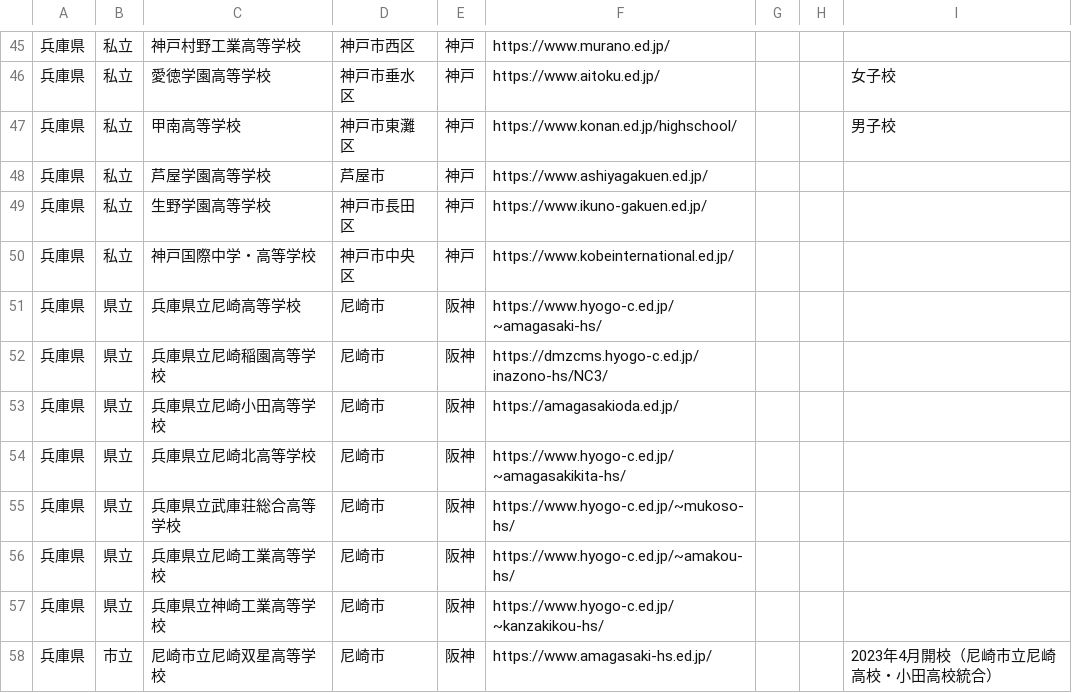
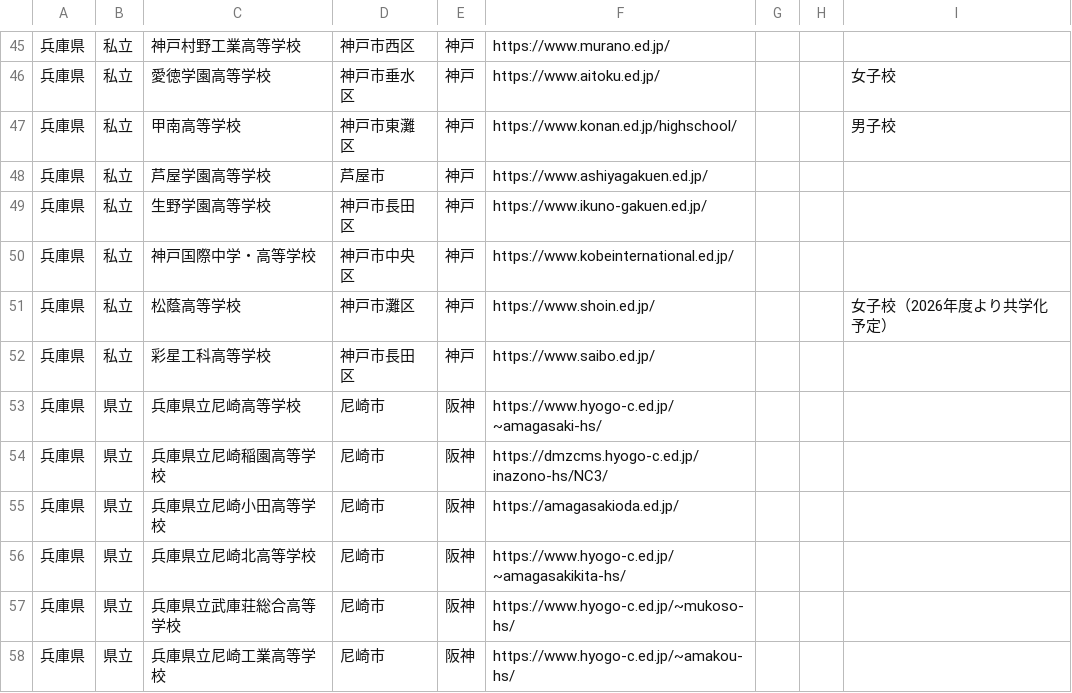
Before and after one commit to kitaichi-hokkaido/kitaichi, a CSV file: hyogo_all_high_schools.csv, drawn as a sheet; only a part is shown, gaps mark what is left out; the shorter side is filled out with more unchanged rows; the diff names each change by its address in the sheet, - before the commit and + after, or states it on an @@ line.

```diff
--- a/hyogo_all_high_schools.csv
+++ b/hyogo_all_high_schools.csv
+row 51: 兵庫県 | 私立 | 松蔭高等学校 | 神戸市灘区 | 神戸 | https://www.shoin.ed.jp/ |  |  | 女子校（2026年度より共学化予定）
+row 52: 兵庫県 | 私立 | 彩星工科高等学校 | 神戸市長田区 | 神戸 | https://www.saibo.ed.jp/
```
